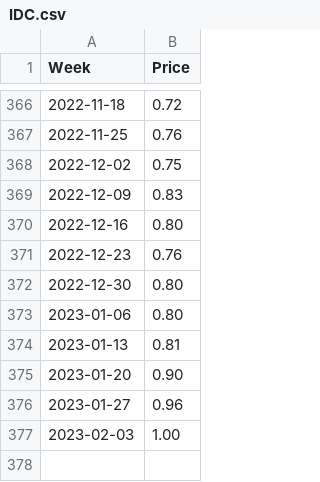
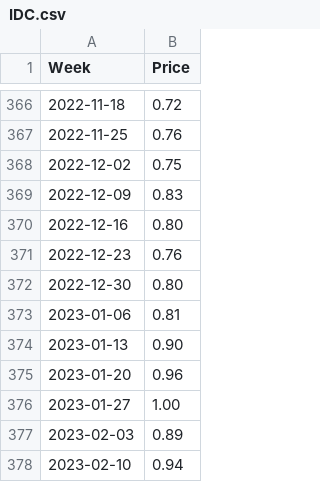
Before and after one commit to Richlyn17/SPP, a CSV file: CSV/IDC.csv, drawn as a sheet; only a part is shown, gaps mark what is left out.

Commit message:
updated02032023

```diff
--- a/CSV/IDC.csv
+++ b/CSV/IDC.csv
@@ -372,6 +372,7 @@ Week,Price
 2022-12-30,0.80
-2023-01-06,0.80
-2023-01-13,0.81
-2023-01-20,0.90
-2023-01-27,0.96
-2023-02-03,1.00
+2023-01-06,0.81
+2023-01-13,0.90
+2023-01-20,0.96
+2023-01-27,1.00
+2023-02-03,0.89
+2023-02-10,0.94
```
